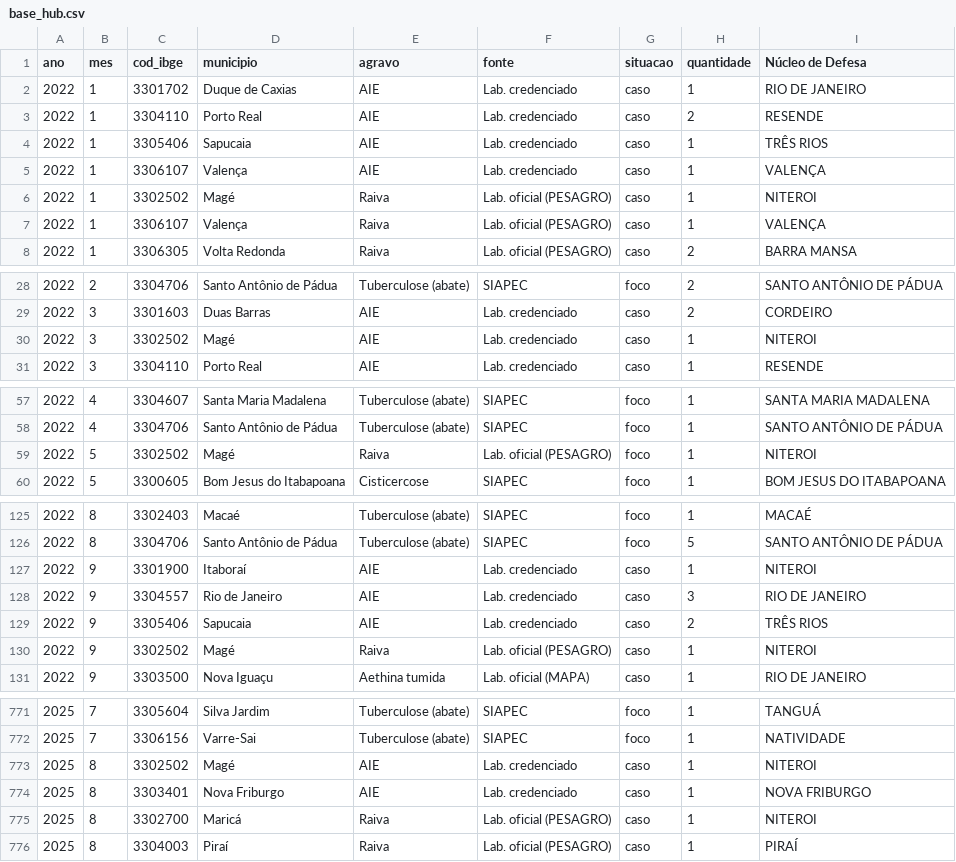
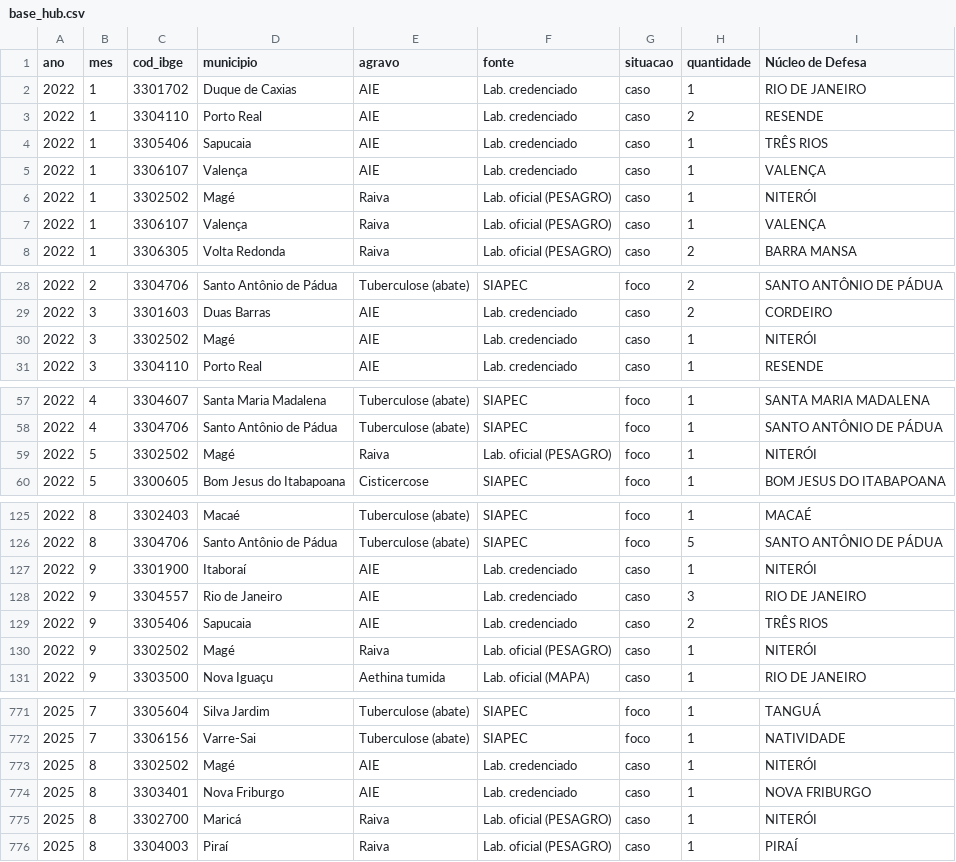
Before and after one commit to apoiocdsa/Boletim-Geoepidemiologico-SEAPPADI-RJ, a CSV file: base_hub.csv, drawn as a sheet; only a part is shown, gaps mark what is left out; the diff covers the shown part only; the diff names each change by its address in the sheet, - before the commit and + after, or states it on an @@ line.

Commit message:
Add files via upload

```diff
--- a/base_hub.csv
+++ b/base_hub.csv
-I6 (Núcleo de Defesa): NITEROI
+I6 (Núcleo de Defesa): NITERÓI
-I30 (Núcleo de Defesa): NITEROI
+I30 (Núcleo de Defesa): NITERÓI
-I59 (Núcleo de Defesa): NITEROI
+I59 (Núcleo de Defesa): NITERÓI
-I127 (Núcleo de Defesa): NITEROI
+I127 (Núcleo de Defesa): NITERÓI
-I130 (Núcleo de Defesa): NITEROI
+I130 (Núcleo de Defesa): NITERÓI
-I773 (Núcleo de Defesa): NITEROI
+I773 (Núcleo de Defesa): NITERÓI
-I775 (Núcleo de Defesa): NITEROI
+I775 (Núcleo de Defesa): NITERÓI
```
Also changed, not shown: 12 edited cells elsewhere in this file.
